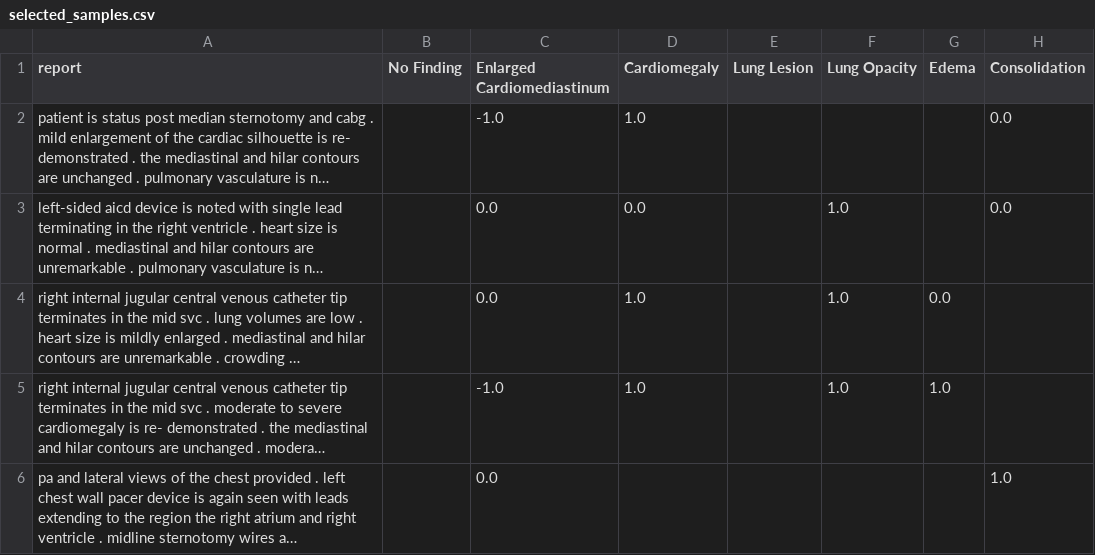
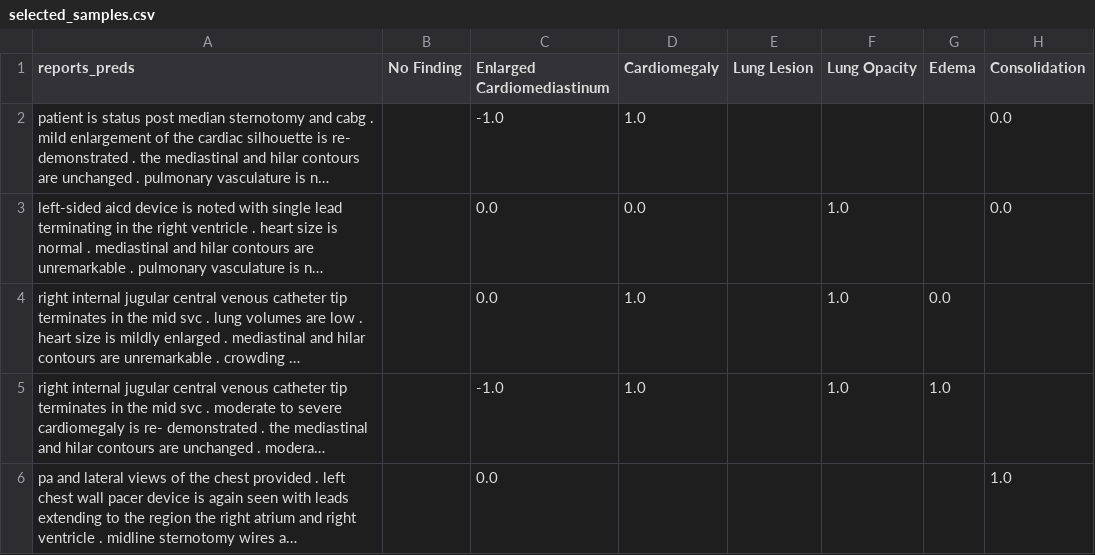
Before and after one commit to Debodeep94/SLOG-Eval, a CSV file: selected_samples.csv, drawn as a sheet; only a part is shown; long unchanged cells end in …; the diff names each change by its address in the sheet, - before the commit and + after, or states it on an @@ line.

```diff
--- a/selected_samples.csv
+++ b/selected_samples.csv
-A1: report
+A1: reports_preds
```
Also changed, not shown: selected_samples00.csv.
